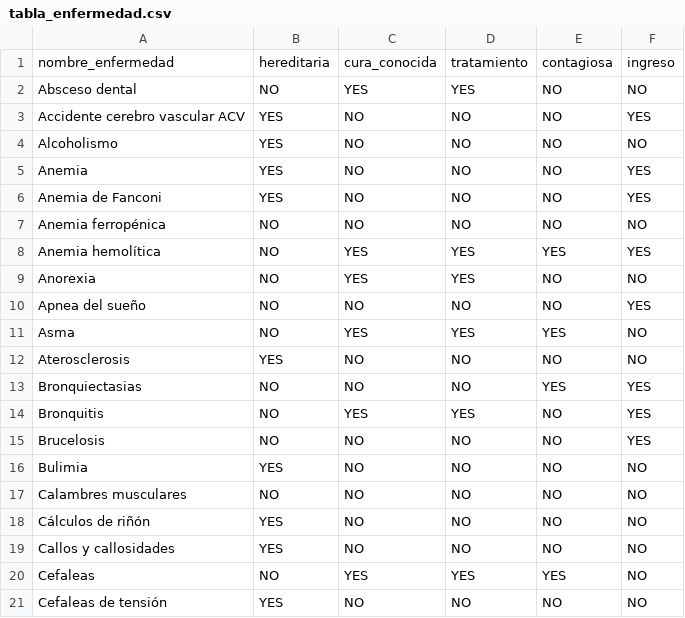
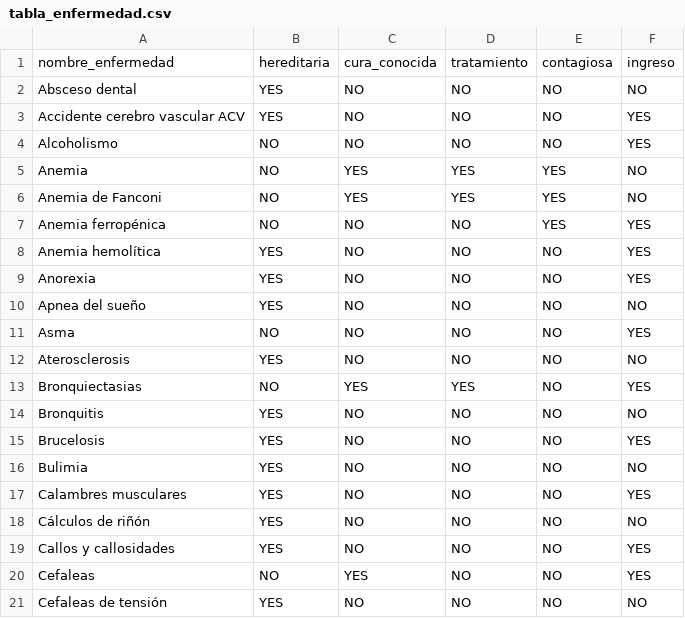
Before and after one commit to joseroma/HospitalDBWeb, a CSV file: Result_datasets_withoutFK/tabla_enfermedad.csv, drawn as a sheet; only a part is shown; the diff covers the shown part only.

```diff
--- a/Result_datasets_withoutFK/tabla_enfermedad.csv
+++ b/Result_datasets_withoutFK/tabla_enfermedad.csv
@@ -1,21 +1,21 @@
 nombre_enfermedad,hereditaria,cura_conocida,tratamiento,contagiosa,ingreso
-Absceso dental,NO,YES,YES,NO,NO
+Absceso dental,YES,NO,NO,NO,NO
 Accidente cerebro vascular ACV,YES,NO,NO,NO,YES
-Alcoholismo,YES,NO,NO,NO,NO
-Anemia,YES,NO,NO,NO,YES
-Anemia de Fanconi,YES,NO,NO,NO,YES
-Anemia ferropénica,NO,NO,NO,NO,NO
-Anemia hemolítica,NO,YES,YES,YES,YES
-Anorexia,NO,YES,YES,NO,NO
-Apnea del sueño,NO,NO,NO,NO,YES
-Asma,NO,YES,YES,YES,NO
+Alcoholismo,NO,NO,NO,NO,YES
+Anemia,NO,YES,YES,YES,NO
+Anemia de Fanconi,NO,YES,YES,YES,NO
+Anemia ferropénica,NO,NO,NO,YES,YES
+Anemia hemolítica,YES,NO,NO,NO,YES
+Anorexia,YES,NO,NO,NO,YES
+Apnea del sueño,YES,NO,NO,NO,NO
+Asma,NO,NO,NO,NO,YES
 Aterosclerosis,YES,NO,NO,NO,NO
-Bronquiectasias,NO,NO,NO,YES,YES
-Bronquitis,NO,YES,YES,NO,YES
-Brucelosis,NO,NO,NO,NO,YES
+Bronquiectasias,NO,YES,YES,NO,YES
+Bronquitis,YES,NO,NO,NO,NO
+Brucelosis,YES,NO,NO,NO,YES
 Bulimia,YES,NO,NO,NO,NO
-Calambres musculares,NO,NO,NO,NO,NO
+Calambres musculares,YES,NO,NO,NO,YES
 Cálculos de riñón,YES,NO,NO,NO,NO
-Callos y callosidades,YES,NO,NO,NO,NO
-Cefaleas,NO,YES,YES,YES,NO
+Callos y callosidades,YES,NO,NO,NO,YES
+Cefaleas,NO,YES,NO,NO,YES
 Cefaleas de tensión,YES,NO,NO,NO,NO
```
Also changed, not shown: 129 edited cells elsewhere in this file, Result_datasets_withoutFK/tabla_operacion.csv, Result_datasets_withoutFK/tabla_paciente.csv, 2 other files.
